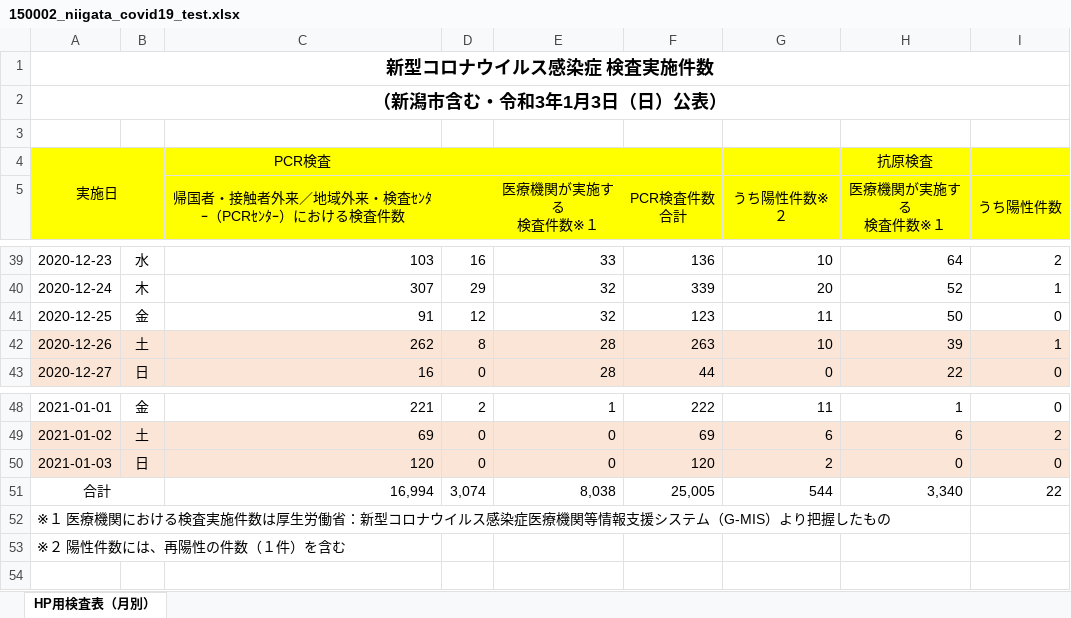
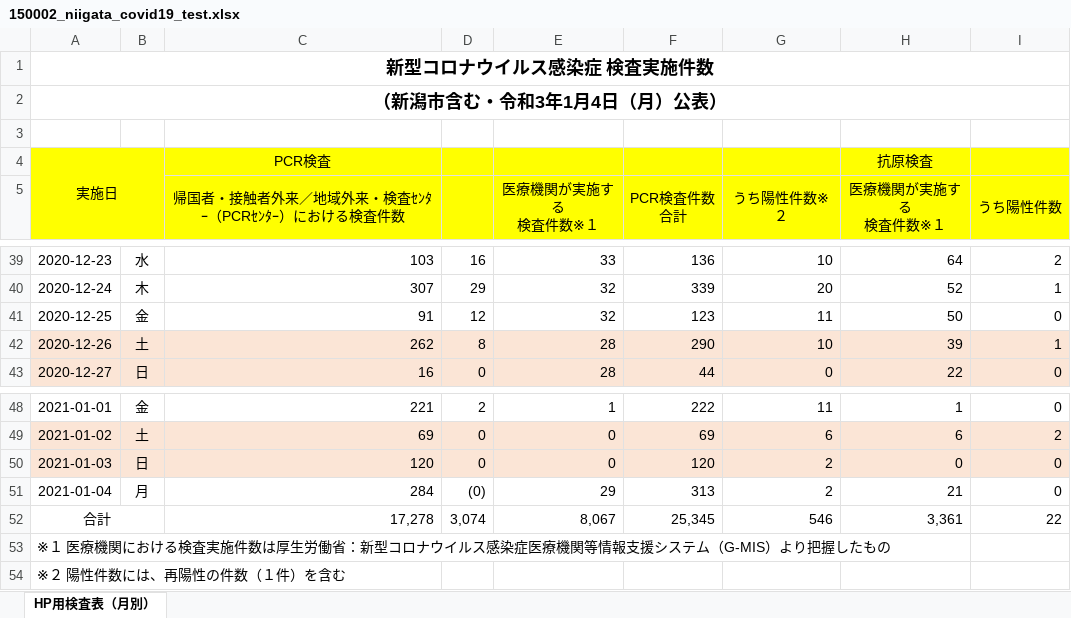
Before and after one commit to CodeForNiigata/covid19-data-niigata, an Excel workbook: dist/xlsx/150002_niigata_covid19_test.xlsx, sheet HP用検査表（月別）, drawn as a sheet; only a part is shown, gaps mark what is left out; values as stored, in another font and other column widths than the file's, no borders; addresses are those after the commit; the diff names each change by its address in the sheet, - before the commit and + after, or states it on an @@ line.

```diff
--- a/dist/xlsx/150002_niigata_covid19_test.xlsx (sheet HP用検査表（月別）)
+++ b/dist/xlsx/150002_niigata_covid19_test.xlsx (sheet HP用検査表（月別）)
-A2: （新潟市含む・令和3年1月3日（日）公表）
+A2: （新潟市含む・令和3年1月4日（月）公表）
-F42 (PCR検査件数 合計): 263
+F42 (PCR検査件数 合計): 290
+row 51: 2021-01-04 | 月 | 284 | (0) | 29 | 313 | 2 | 21 | 0
-C52: 16,994
+C52: 17,278
-E52 (医療機関が実施する 検査件数※１): 8,038
+E52 (医療機関が実施する 検査件数※１): 8,067
-F52 (PCR検査件数 合計): 25,005
+F52 (PCR検査件数 合計): 25,345
-G52 (うち陽性件数※２): 544
+G52 (うち陽性件数※２): 546
-H52 (医療機関が実施する 検査件数※１): 3,340
+H52 (医療機関が実施する 検査件数※１): 3,361
```
Also changed, not shown: formulas that keep their value, 6 other files.
